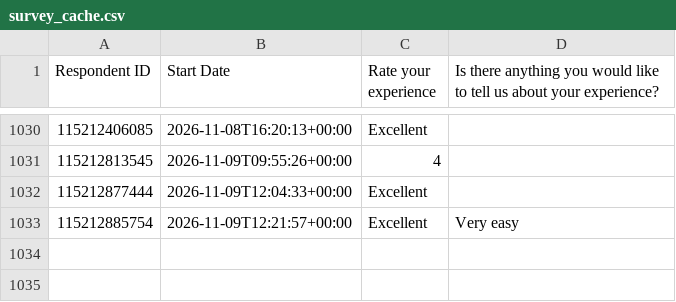
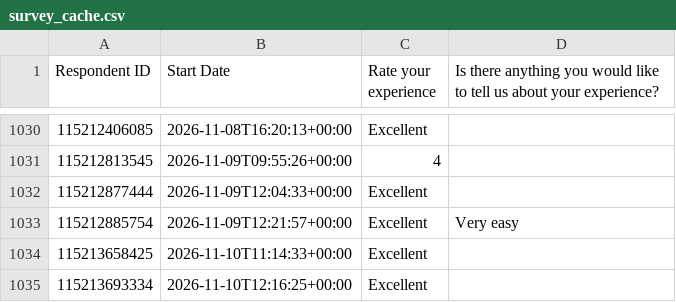
Before and after one commit to NidaAzizMirza/BCFeedback_dashboard, a CSV file: data/survey_cache.csv, drawn as a sheet; only a part is shown, gaps mark what is left out; the diff names each change by its address in the sheet, - before the commit and + after, or states it on an @@ line.

```diff
--- a/data/survey_cache.csv
+++ b/data/survey_cache.csv
+row 1034: 115213658425 | 2026-11-10T11:14:33+00:00 | Excellent
+row 1035: 115213693334 | 2026-11-10T12:16:25+00:00 | Excellent
```
Also changed, not shown: 1 other file.
